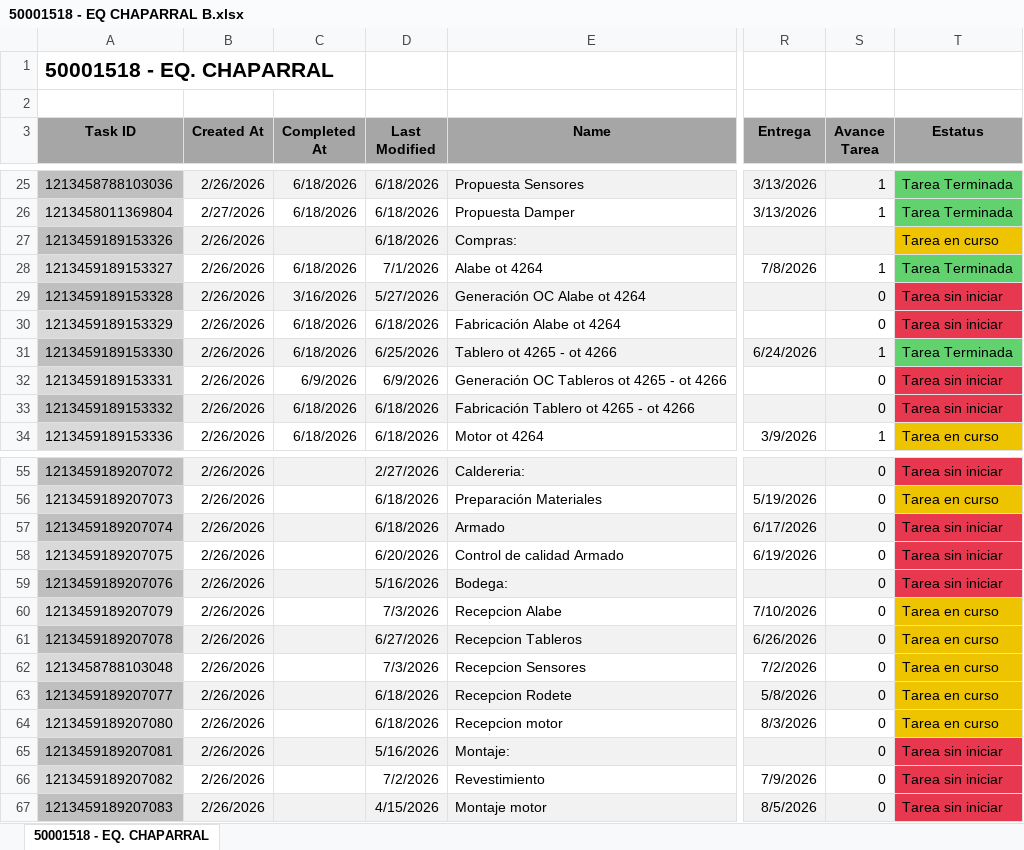
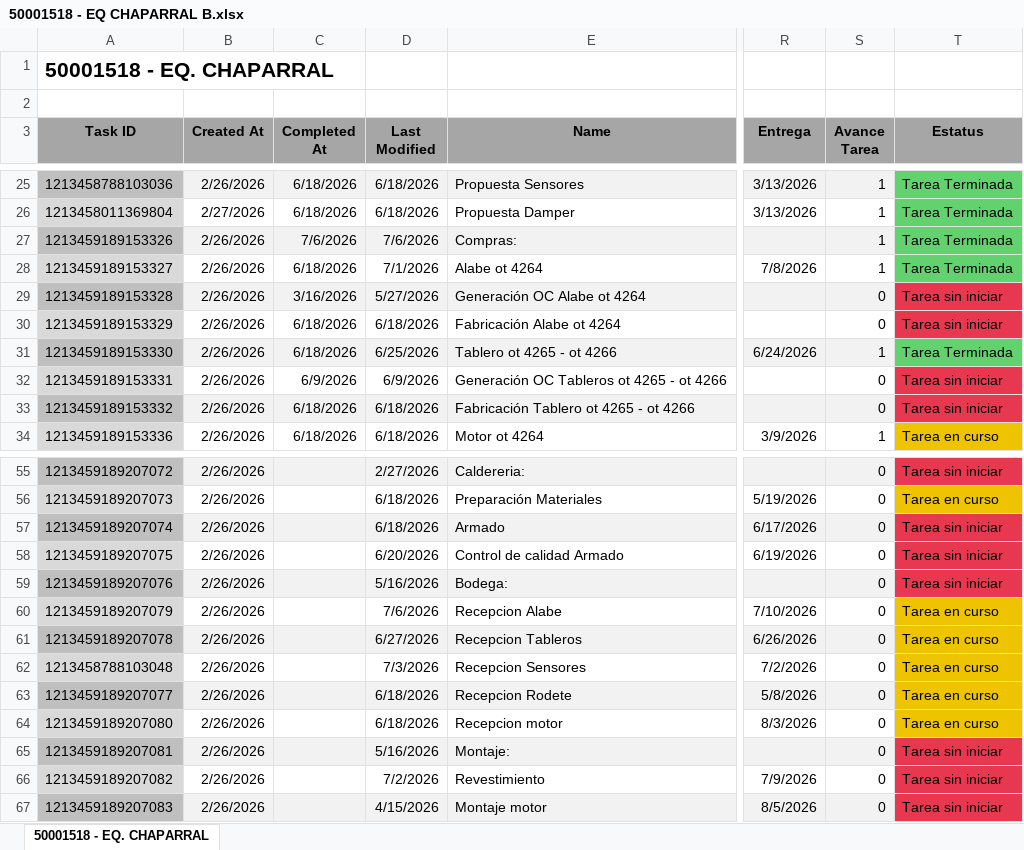
Before and after one commit to Nicolas-2026z/zitron-dashboard, an Excel workbook: data/50001518 - EQ CHAPARRAL B.xlsx, sheet 50001518 - EQ. CHAPARRAL, drawn as a sheet; only a part is shown, gaps mark what is left out; values as stored, in another font and other column widths than the file's, no borders; charts and pictures not drawn; the diff names each change by its address in the sheet, - before the commit and + after, or states it on an @@ line.

```diff
--- a/data/50001518 - EQ CHAPARRAL B.xlsx (sheet 50001518 - EQ. CHAPARRAL)
+++ b/data/50001518 - EQ CHAPARRAL B.xlsx (sheet 50001518 - EQ. CHAPARRAL)
-C27 (Completed At): (empty)
+C27 (Completed At): 7/6/2026
-D27 (Last Modified): 6/18/2026
+D27 (Last Modified): 7/6/2026
-S27 (Avance Tarea): (empty)
+S27 (Avance Tarea): 1
-T27 (Estatus): Tarea en curso
+T27 (Estatus): Tarea Terminada
-T27 fill: #EEC300
+T27 fill: #62D26F
-D60 (Last Modified): 7/3/2026
+D60 (Last Modified): 7/6/2026
```
Also changed, not shown: data/50001415 - ZITRON PERU METRO LIMA E05.xlsx, data/50001466 - ZITRON PERU PODEROSA.xlsx, 42 other files.
